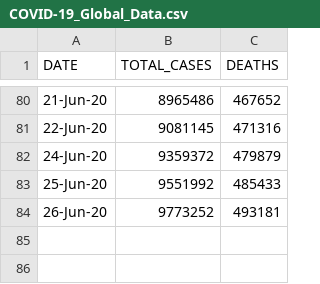
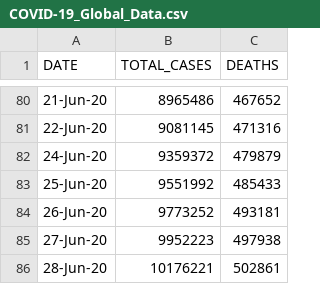
Before and after one commit to Ram-95/Corona-Tracker, a CSV file: COVID-19_Global_Data.csv, drawn as a sheet; only a part is shown, gaps mark what is left out; the diff names each change by its address in the sheet, - before the commit and + after, or states it on an @@ line.

```diff
--- a/COVID-19_Global_Data.csv
+++ b/COVID-19_Global_Data.csv
+row 85: 27-Jun-20 | 9952223 | 497938
+row 86: 28-Jun-20 | 10176221 | 502861
```
Also changed, not shown: COVID-19_Country_Data.csv, COVID-19_India_Data.csv, 4 other files.
